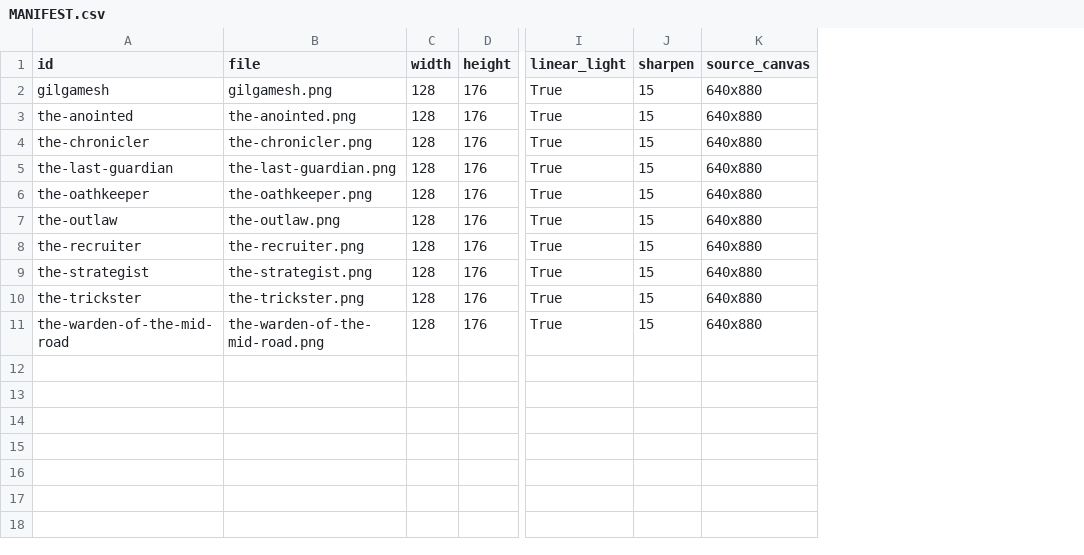
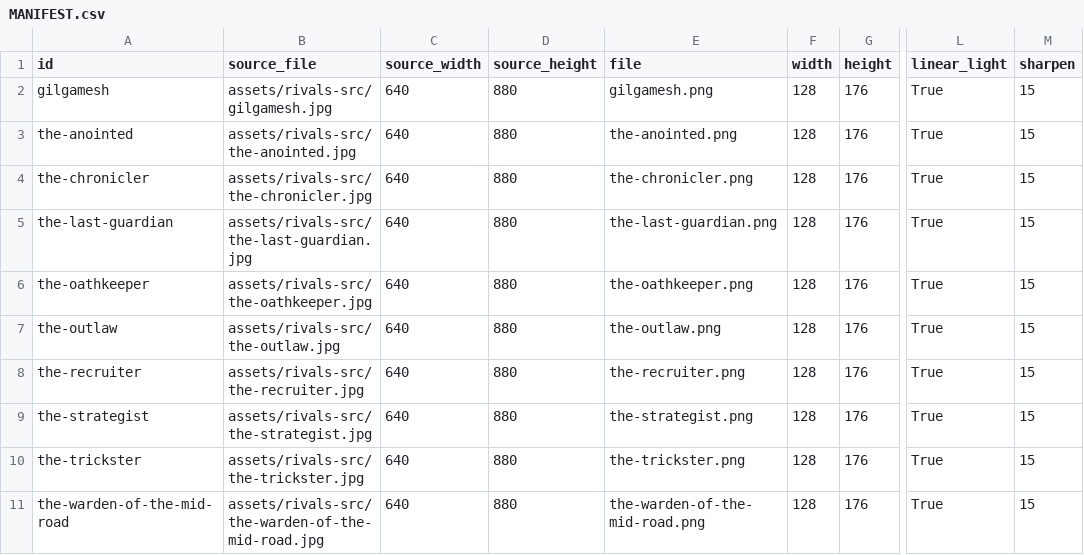
Before and after one commit to fragmint6/echoes-of-legend, a CSV file: assets/rivals/MANIFEST.csv, drawn as a sheet; only a part is shown, gaps mark what is left out; removed rows and columns are numbered as before the commit, all else as after; the diff names each change by its address in the sheet, - before the commit and + after, or states it on an @@ line.

Commit message:
Track normalized Chapter 1 rival art sources
Co-authored-by: arena-agent <297053741+arena-agent@users.noreply.github.com>

```diff
--- a/assets/rivals/MANIFEST.csv
+++ b/assets/rivals/MANIFEST.csv
+column B (source_file), rows 2-11: assets/rivals-src/gilgamesh.jpg | assets/rivals-src/the-anointed.jpg | assets/rivals-src/the-chronicler.jpg | assets/rivals-src/the-last-guardian.jpg | assets/rivals-src/the-oathkeeper.jpg | assets/rivals-src/the-outlaw.jpg | assets/rivals-src/the-recruiter.jpg | assets/rivals-src/the-strategist.jpg | assets/rivals-src/the-trickster.jpg | assets/rivals-src/the-warden-of-the-mid-road.jpg
+column C (source_width), rows 2-11: all 640
+column D (source_height), rows 2-11: all 880
-column K (source_canvas), rows 2-11: all 640x880
```
Also changed, not shown: 11 other files.
